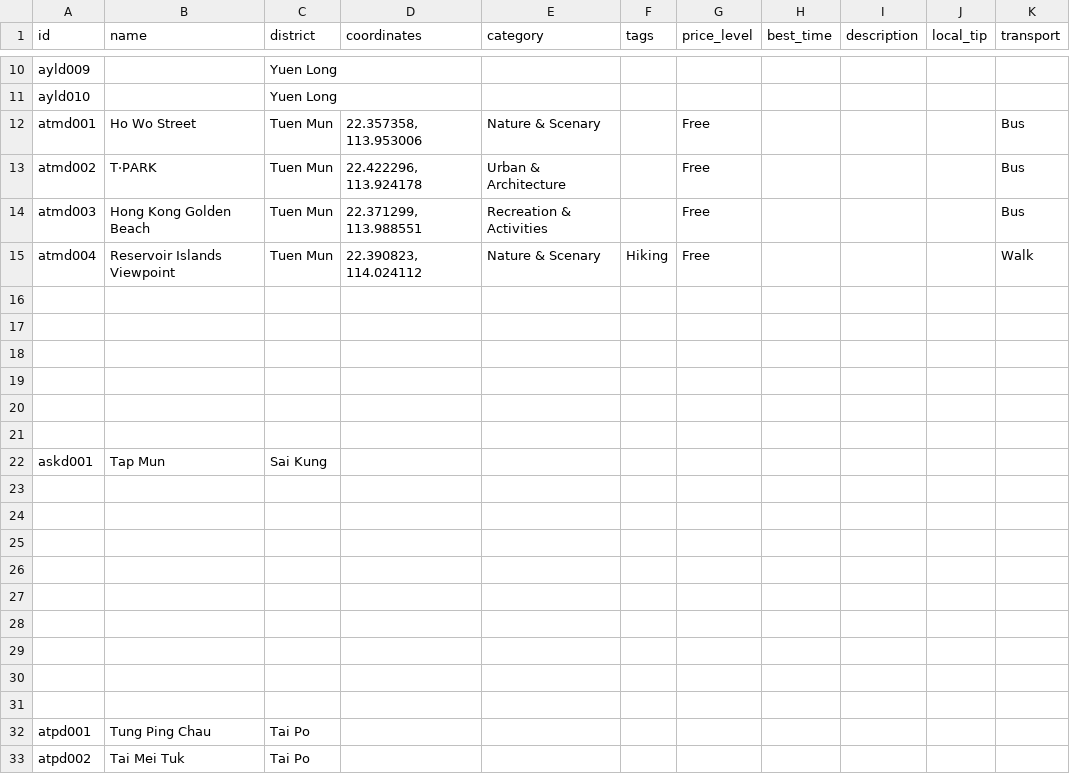
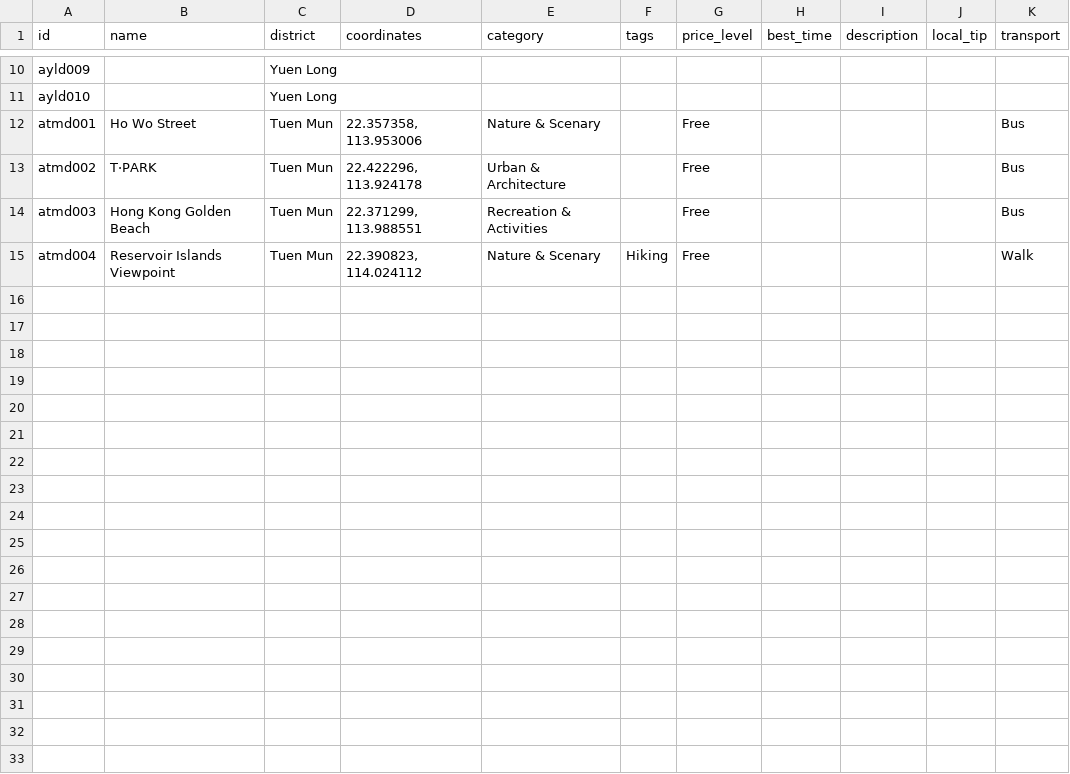
Before and after one commit to KC0072015/ELEC4848, a CSV file: backend/data/attractions.csv, drawn as a sheet; only a part is shown, gaps mark what is left out; the diff covers the shown part only; the diff names each change by its address in the sheet, - before the commit and + after, or states it on an @@ line.

```diff
--- a/backend/data/attractions.csv
+++ b/backend/data/attractions.csv
-row 16: (empty)
-row 17: (empty)
-row 18: (empty)
-row 19: (empty)
-row 20: (empty)
-row 21: (empty)
-row 22: askd001 | Tap Mun | Sai Kung
-row 23: (empty)
-row 24: (empty)
-row 25: (empty)
-row 26: (empty)
-row 27: (empty)
-row 28: (empty)
-row 29: (empty)
-row 30: (empty)
-row 31: (empty)
-row 32: atpd001 | Tung Ping Chau | Tai Po
-row 33: atpd002 | Tai Mei Tuk | Tai Po
```
Also changed, not shown: 4 edited cells elsewhere in this file, 6 other files.
